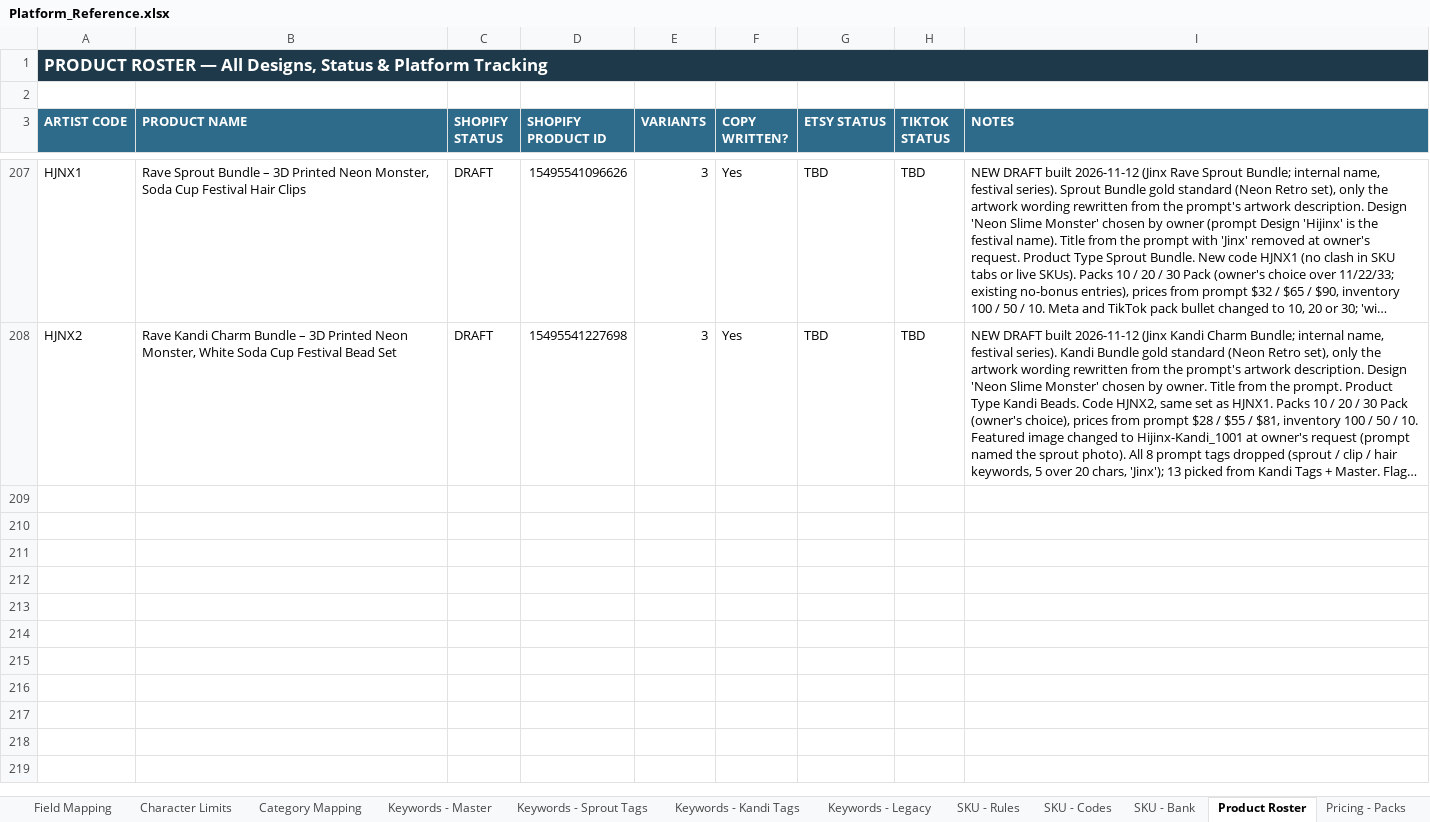
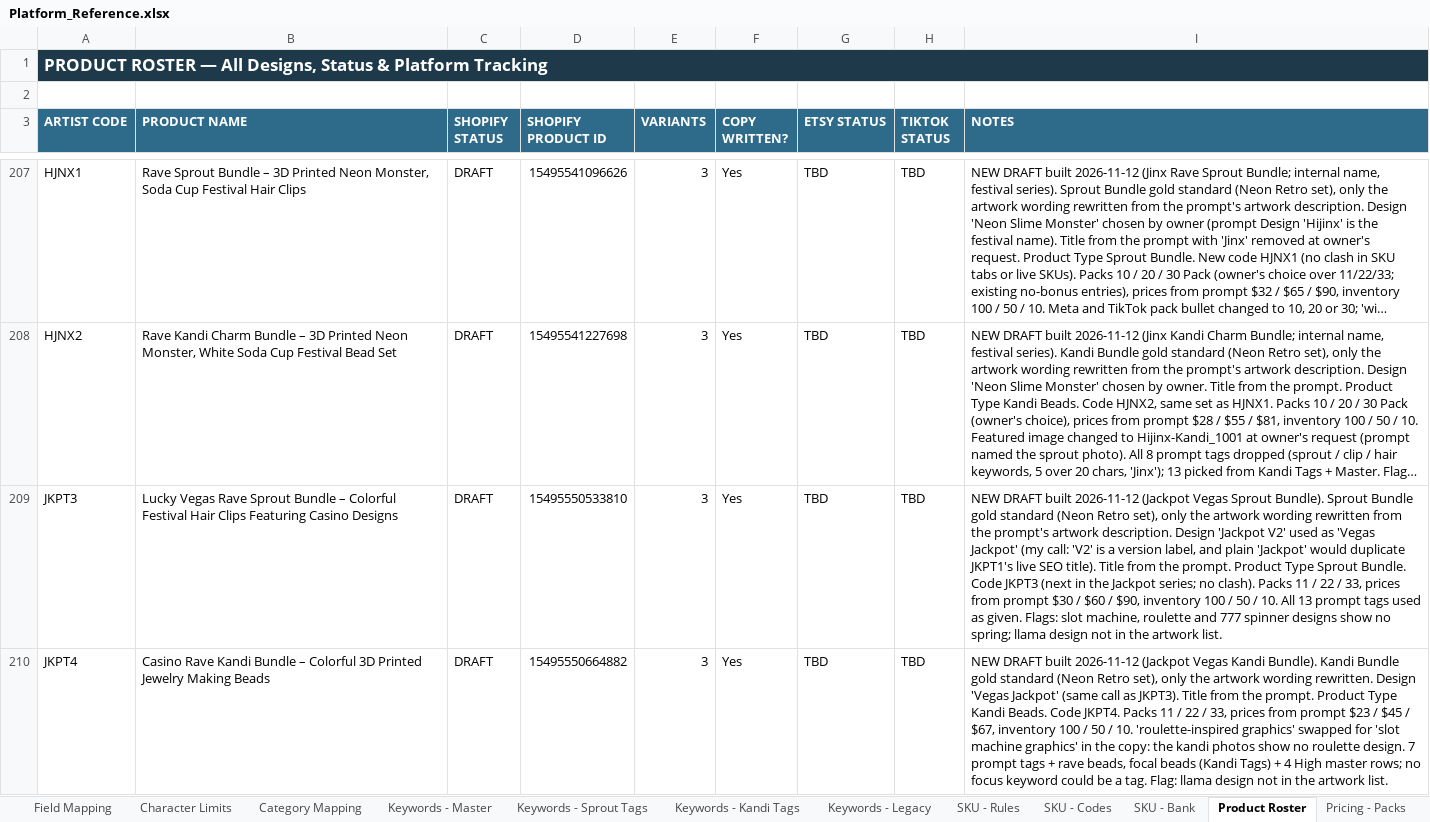
Before and after one commit to meowyoudoin-92/product-listings, an Excel workbook: Platform_Reference.xlsx, sheet Product Roster, drawn as a sheet; only a part is shown, gaps mark what is left out; long unchanged cells end in …; values as stored, in another font and other column widths than the file's, no borders; conditional formats and table styles not drawn; the diff names each change by its address in the sheet, - before the commit and + after, or states it on an @@ line.

```diff
--- a/Platform_Reference.xlsx (sheet Product Roster)
+++ b/Platform_Reference.xlsx (sheet Product Roster)
+row 209: JKPT3 | Lucky Vegas Rave Sprout Bundle – Colorful Festival Hair Clips Featuring Casino Designs | DRAFT | 15495550533810 | 3 | Yes | TBD | TBD | NEW DRAFT built 2026-11-12 (Jackpot Vegas Sprout Bundle). Sprout Bundle gold standard (Neon Retro set), only the artwork wording rewritten from the prompt's artwork description. Design 'Jackpot V2' used as 'Vegas Jackpot' (my call: 'V2' is a version label, and plain 'Jackpot' would duplicate JKPT1's live SEO title). Title from the prompt. Product Type Sprout Bundle. Code JKPT3 (next in the Jackpot series; no clash). Packs 11 / 22 / 33, prices from prompt $30 / $60 / $90, inventory 100 / 50 / 10. All 13 prompt tags used as given. Flags: slot machine, roulette and 777 spinner designs show no spring; llama design not in the artwork list.
+row 210: JKPT4 | Casino Rave Kandi Bundle – Colorful 3D Printed Jewelry Making Beads | DRAFT | 15495550664882 | 3 | Yes | TBD | TBD | NEW DRAFT built 2026-11-12 (Jackpot Vegas Kandi Bundle). Kandi Bundle gold standard (Neon Retro set), only the artwork wording rewritten. Design 'Vegas Jackpot' (same call as JKPT3). Title from the prompt. Product Type Kandi Beads. Code JKPT4. Packs 11 / 22 / 33, prices from prompt $23 / $45 / $67, inventory 100 / 50 / 10. 'roulette-inspired graphics' swapped for 'slot machine graphics' in the copy: the kandi photos show no roulette design. 7 prompt tags + rave beads, focal beads (Kandi Tags) + 4 High master rows; no focus keyword could be a tag. Flag: llama design not in the artwork list.
```
Also changed, not shown: sheet SKU - Bank, sheet SKU - Codes, 1 other file.
